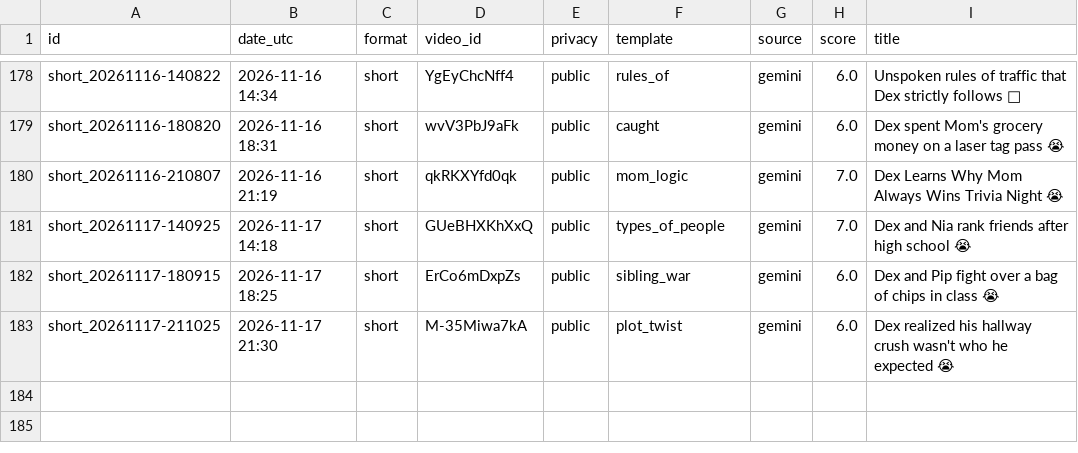
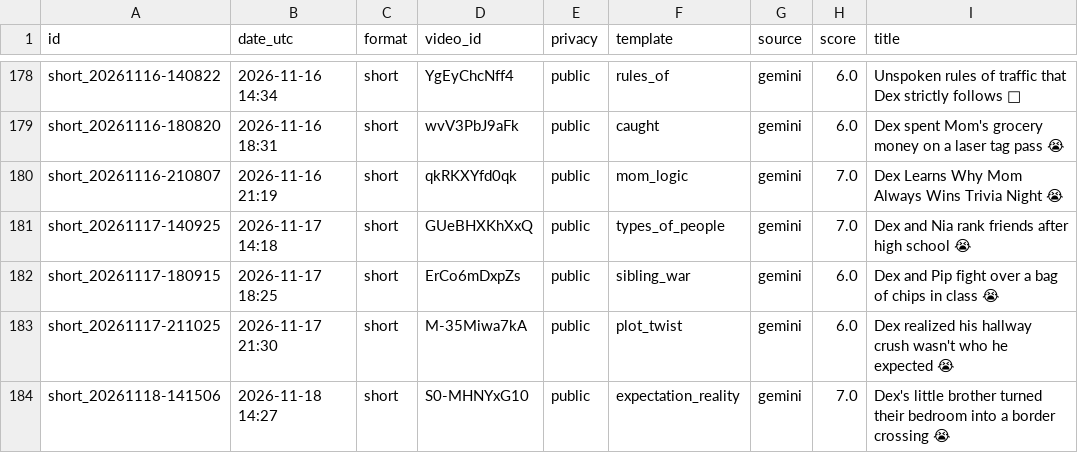
Before and after one commit to olgunkadirgulhan/dex-and-friends, a CSV file: published.csv, drawn as a sheet; only a part is shown, gaps mark what is left out.

Commit message:
video: 2026-11-18-1427

```diff
--- a/published.csv
+++ b/published.csv
@@ -183 +183,2 @@ short_20261117-180915,2026-11-17 18:25,short,ErCo6mDxpZs,public,sibling_war,gemi
 short_20261117-211025,2026-11-17 21:30,short,M-35Miwa7kA,public,plot_twist,gemini,6.0,Dex realized his hallway crush wasn't who he expected 😭
+short_20261118-141506,2026-11-18 14:27,short,S0-MHNYxG10,public,expectation_reality,gemini,7.0,Dex's little brother turned their bedroom into a border crossing 😭
```
Also changed, not shown: 1 other file.
